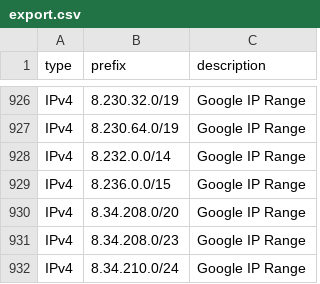
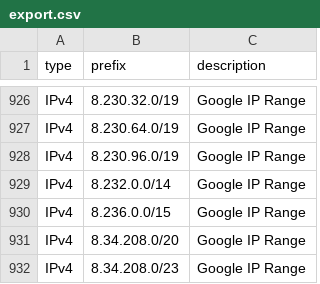
Before and after one commit to m3hr4nn/googleipmonitor, a CSV file: exports/export.csv, drawn as a sheet; only a part is shown, gaps mark what is left out; the shorter side is filled out with more unchanged rows; the diff names each change by its address in the sheet, - before the commit and + after, or states it on an @@ line.

```diff
--- a/exports/export.csv
+++ b/exports/export.csv
+row 928: IPv4 | 8.230.96.0/19 | Google IP Range
```
Also changed, not shown: 14 other files.
